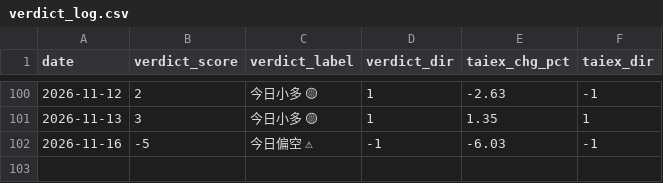
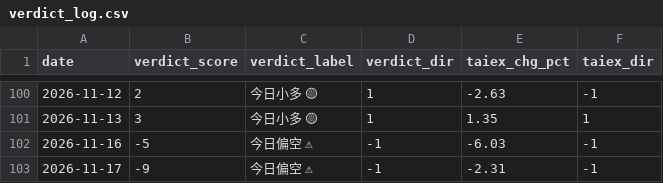
Before and after one commit to freshshine1/twse-dashboard, a CSV file: processed/verdict_log.csv, drawn as a sheet; only a part is shown, gaps mark what is left out; the diff names each change by its address in the sheet, - before the commit and + after, or states it on an @@ line.

```diff
--- a/processed/verdict_log.csv
+++ b/processed/verdict_log.csv
+row 103: 2026-11-17 | -9 | 今日偏空 ⚠ | -1 | -2.31 | -1
```
Also changed, not shown: processed/run_log.csv, processed/signal_log.csv, 6 other files.
